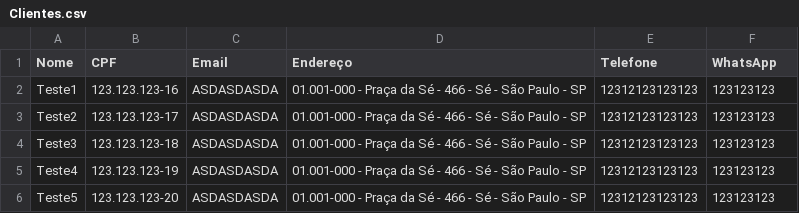
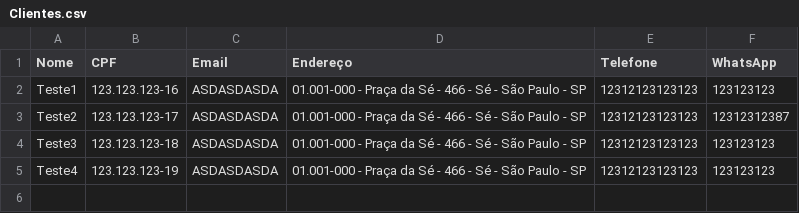
Before and after one commit to LeandroGiovani/P2-Programacao-Estruturada, a CSV file: projetoP2/projetoP2/CSVs/Clientes.csv, drawn as a sheet.

Commit message:
Delete do Formulário de Cadastro de Clientes (CRUD) implementado.

```diff
--- a/projetoP2/projetoP2/CSVs/Clientes.csv
+++ b/projetoP2/projetoP2/CSVs/Clientes.csv
@@ -2,5 +2,4 @@ Nome,CPF,Email,Endereço,Telefone,WhatsApp
 Teste1,123.123.123-16,ASDASDASDA,01.001-000 - Praça da Sé - 466 - Sé - São Paulo - SP,12312123123123,123123123
-Teste2,123.123.123-17,ASDASDASDA,01.001-000 - Praça da Sé - 466 - Sé - São Paulo - SP,12312123123123,123123123
+Teste2,123.123.123-17,ASDASDASDA,01.001-000 - Praça da Sé - 466 - Sé - São Paulo - SP,12312123123123,12312312387
 Teste3,123.123.123-18,ASDASDASDA,01.001-000 - Praça da Sé - 466 - Sé - São Paulo - SP,12312123123123,123123123
 Teste4,123.123.123-19,ASDASDASDA,01.001-000 - Praça da Sé - 466 - Sé - São Paulo - SP,12312123123123,123123123
-Teste5,123.123.123-20,ASDASDASDA,01.001-000 - Praça da Sé - 466 - Sé - São Paulo - SP,12312123123123,123123123
```
Also changed, not shown: 2 other files.
